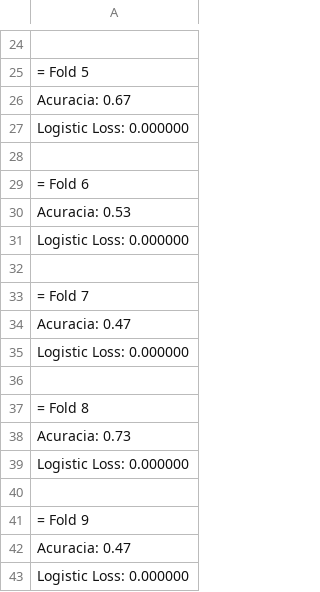
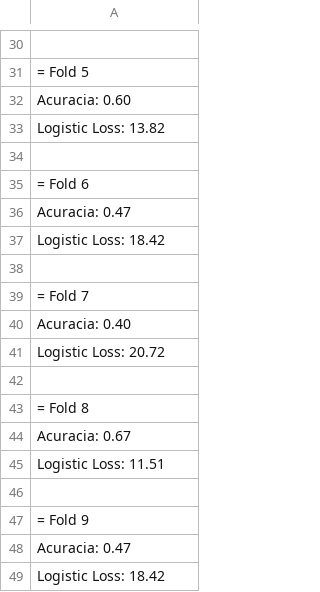
Before and after one commit to HPortuga/T2IA2019, a CSV file: DadosColetados/Hepatitis.csv, drawn as a sheet; only a part is shown, gaps mark what is left out; addresses are those after the commit; the diff covers the shown part only; the diff names each change by its address in the sheet, - before the commit and + after, or states it on an @@ line.

```diff
--- a/DadosColetados/Hepatitis.csv
+++ b/DadosColetados/Hepatitis.csv
-A32: Acuracia: 0.67
+A32: Acuracia: 0.60
-A33: Logistic Loss: 0.000000
+A33: Logistic Loss: 13.82
-A36: Acuracia: 0.53
+A36: Acuracia: 0.47
-A37: Logistic Loss: 0.000000
+A37: Logistic Loss: 18.42
-A40: Acuracia: 0.47
+A40: Acuracia: 0.40
-A41: Logistic Loss: 0.000000
+A41: Logistic Loss: 20.72
-A44: Acuracia: 0.73
+A44: Acuracia: 0.67
-A45: Logistic Loss: 0.000000
+A45: Logistic Loss: 11.51
-A49: Logistic Loss: 0.000000
+A49: Logistic Loss: 18.42
```
Also changed, not shown: 8 added rows, 2 removed rows and 8 edited cells elsewhere in this file, DadosColetados/BreastCancer.csv, DadosColetados/Credit.csv, 11 other files.
